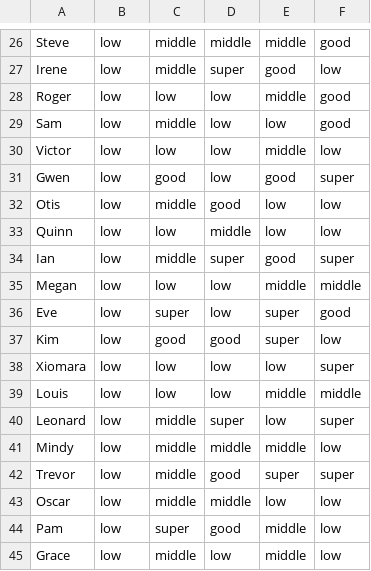
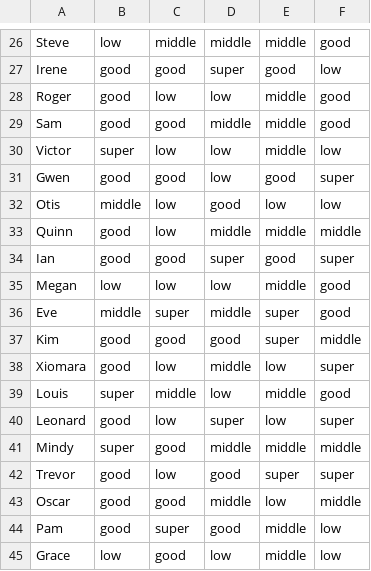
Before and after one commit to LeonH2003/computational-thinking-week-group-ROBOCOPS, a CSV file: data4.csv, drawn as a sheet; only a part is shown, gaps mark what is left out; the diff covers the shown part only; the diff names each change by its address in the sheet, - before the commit and + after, or states it on an @@ line.

```diff
--- a/data4.csv
+++ b/data4.csv
-B27:B29: low
+B27:B29: good
-C27: middle
+C27: good
-C29: middle
+C29: good
-D29: low
+D29: middle
-E29: low
+E29: middle
-B30: low
+B30: super
-B31: low
+B31: good
-B32: low
+B32: middle
-C32: middle
+C32: low
-B33:B34: low
+B33:B34: good
-E33: low
+E33: middle
-F33: low
+F33: middle
-C34: middle
+C34: good
-F35: middle
+F35: good
-B36: low
+B36: middle
-D36: low
+D36: middle
-B37:B38: low
+B37:B38: good
-F37: low
+F37: middle
-D38: low
+D38: middle
-B39: low
+B39: super
-C39: low
+C39: middle
-F39: middle
+F39: good
-B40: low
+B40: good
-C40: middle
+C40: low
-B41: low
+B41: super
-C41: middle
+C41: good
-F41: low
+F41: middle
-B42:B44: low
+B42:B44: good
-C42: middle
+C42: low
-C43: middle
+C43: good
-F43: low
+F43: middle
-C45: middle
+C45: good
```
Also changed, not shown: 146 edited cells elsewhere in this file, data3.csv, 11 other files.
